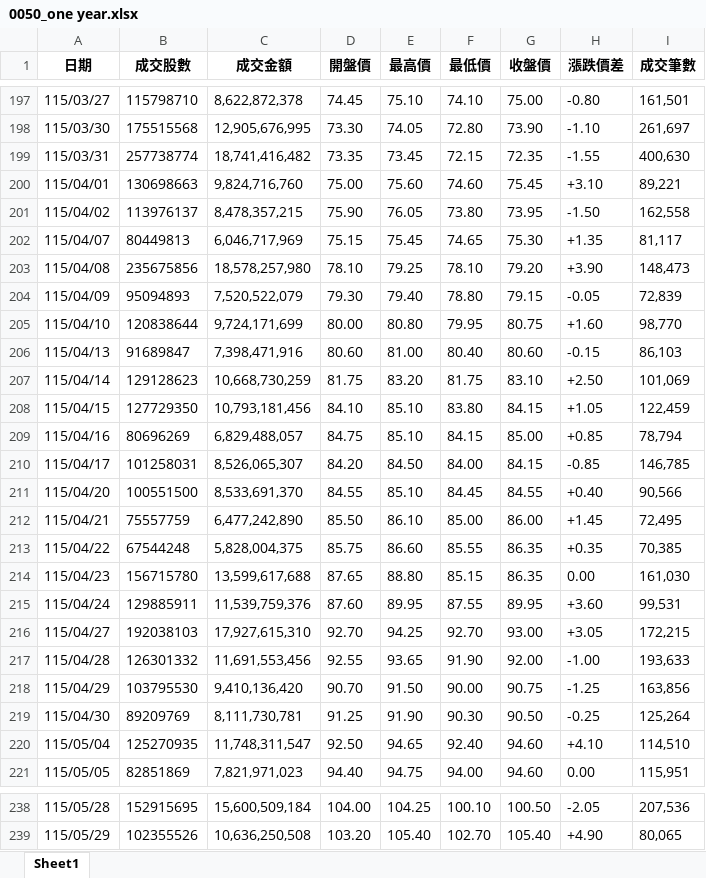
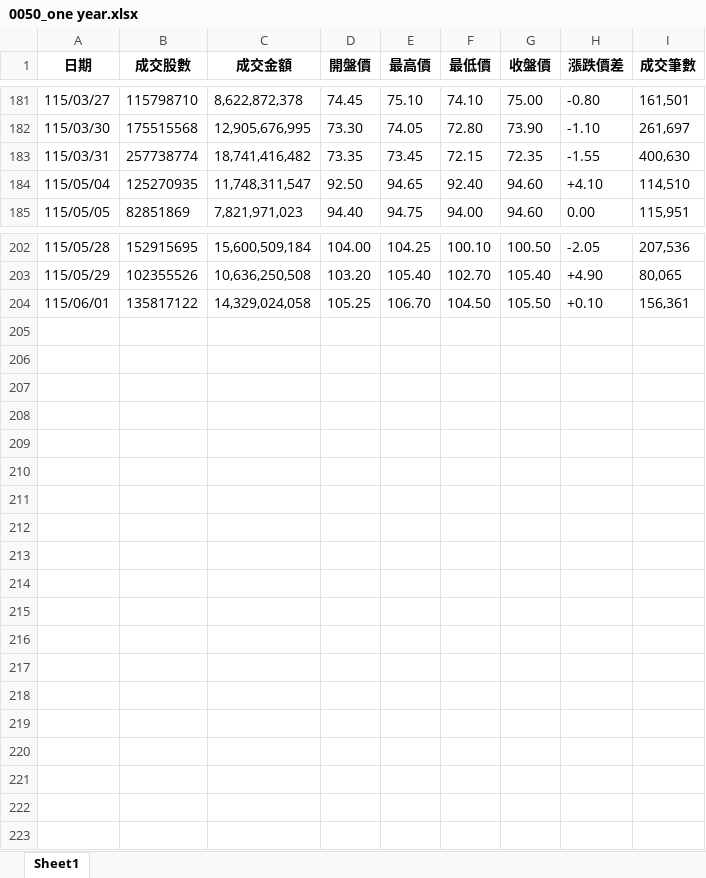
Before and after one commit to Chihayafuru1003/etf-crawler, an Excel workbook: 0050_one year.xlsx, sheet Sheet1, drawn as a sheet; only a part is shown, gaps mark what is left out; values as stored, in another font and other column widths than the file's, no borders; removed rows and columns are numbered as before the commit, all else as after; the diff covers the shown part only; the diff names each change by its address in the sheet, - before the commit and + after, or states it on an @@ line.

```diff
--- a/0050_one year.xlsx (sheet Sheet1)
+++ b/0050_one year.xlsx (sheet Sheet1)
-row 200: 115/04/01 | 130698663 | 9,824,716,760 | 75.00 | 75.60 | 74.60 | 75.45 | +3.10 | 89,221
-row 201: 115/04/02 | 113976137 | 8,478,357,215 | 75.90 | 76.05 | 73.80 | 73.95 | -1.50 | 162,558
-row 202: 115/04/07 | 80449813 | 6,046,717,969 | 75.15 | 75.45 | 74.65 | 75.30 | +1.35 | 81,117
-row 203: 115/04/08 | 235675856 | 18,578,257,980 | 78.10 | 79.25 | 78.10 | 79.20 | +3.90 | 148,473
-row 204: 115/04/09 | 95094893 | 7,520,522,079 | 79.30 | 79.40 | 78.80 | 79.15 | -0.05 | 72,839
-row 205: 115/04/10 | 120838644 | 9,724,171,699 | 80.00 | 80.80 | 79.95 | 80.75 | +1.60 | 98,770
-row 206: 115/04/13 | 91689847 | 7,398,471,916 | 80.60 | 81.00 | 80.40 | 80.60 | -0.15 | 86,103
-row 207: 115/04/14 | 129128623 | 10,668,730,259 | 81.75 | 83.20 | 81.75 | 83.10 | +2.50 | 101,069
-row 208: 115/04/15 | 127729350 | 10,793,181,456 | 84.10 | 85.10 | 83.80 | 84.15 | +1.05 | 122,459
-row 209: 115/04/16 | 80696269 | 6,829,488,057 | 84.75 | 85.10 | 84.15 | 85.00 | +0.85 | 78,794
-row 210: 115/04/17 | 101258031 | 8,526,065,307 | 84.20 | 84.50 | 84.00 | 84.15 | -0.85 | 146,785
-row 211: 115/04/20 | 100551500 | 8,533,691,370 | 84.55 | 85.10 | 84.45 | 84.55 | +0.40 | 90,566
-row 212: 115/04/21 | 75557759 | 6,477,242,890 | 85.50 | 86.10 | 85.00 | 86.00 | +1.45 | 72,495
-row 213: 115/04/22 | 67544248 | 5,828,004,375 | 85.75 | 86.60 | 85.55 | 86.35 | +0.35 | 70,385
-row 214: 115/04/23 | 156715780 | 13,599,617,688 | 87.65 | 88.80 | 85.15 | 86.35 | 0.00 | 161,030
-row 215: 115/04/24 | 129885911 | 11,539,759,376 | 87.60 | 89.95 | 87.55 | 89.95 | +3.60 | 99,531
-row 216: 115/04/27 | 192038103 | 17,927,615,310 | 92.70 | 94.25 | 92.70 | 93.00 | +3.05 | 172,215
-row 217: 115/04/28 | 126301332 | 11,691,553,456 | 92.55 | 93.65 | 91.90 | 92.00 | -1.00 | 193,633
-row 218: 115/04/29 | 103795530 | 9,410,136,420 | 90.70 | 91.50 | 90.00 | 90.75 | -1.25 | 163,856
-row 219: 115/04/30 | 89209769 | 8,111,730,781 | 91.25 | 91.90 | 90.30 | 90.50 | -0.25 | 125,264
+row 204: 115/06/01 | 135817122 | 14,329,024,058 | 105.25 | 106.70 | 104.50 | 105.50 | +0.10 | 156,361
```
Also changed, not shown: 16 removed rows elsewhere in this sheet, 1 other file.
